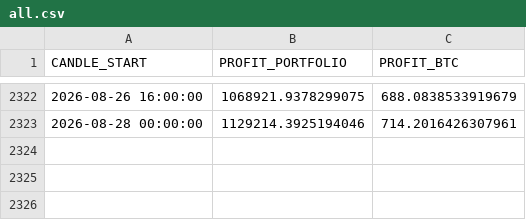
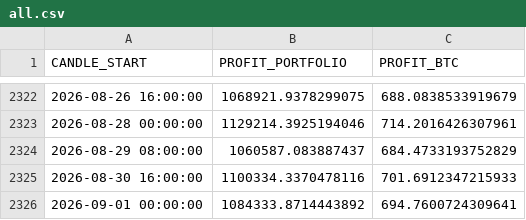
Before and after one commit to Alperenlcr/trade_bot_results, a CSV file: data/tables/all.csv, drawn as a sheet; only a part is shown, gaps mark what is left out.

```diff
--- a/data/tables/all.csv
+++ b/data/tables/all.csv
@@ -2323 +2323,4 @@ CANDLE_START,PROFIT_PORTFOLIO,PROFIT_BTC
 2026-08-28 00:00:00,1129214.3925194046,714.2016426307961
+2026-08-29 08:00:00,1060587.083887437,684.4733193752829
+2026-08-30 16:00:00,1100334.3370478116,701.6912347215933
+2026-09-01 00:00:00,1084333.8714443892,694.7600724309641
```
Also changed, not shown: data/tables/1y.csv, data/tables/3m.csv, 7 other files.
